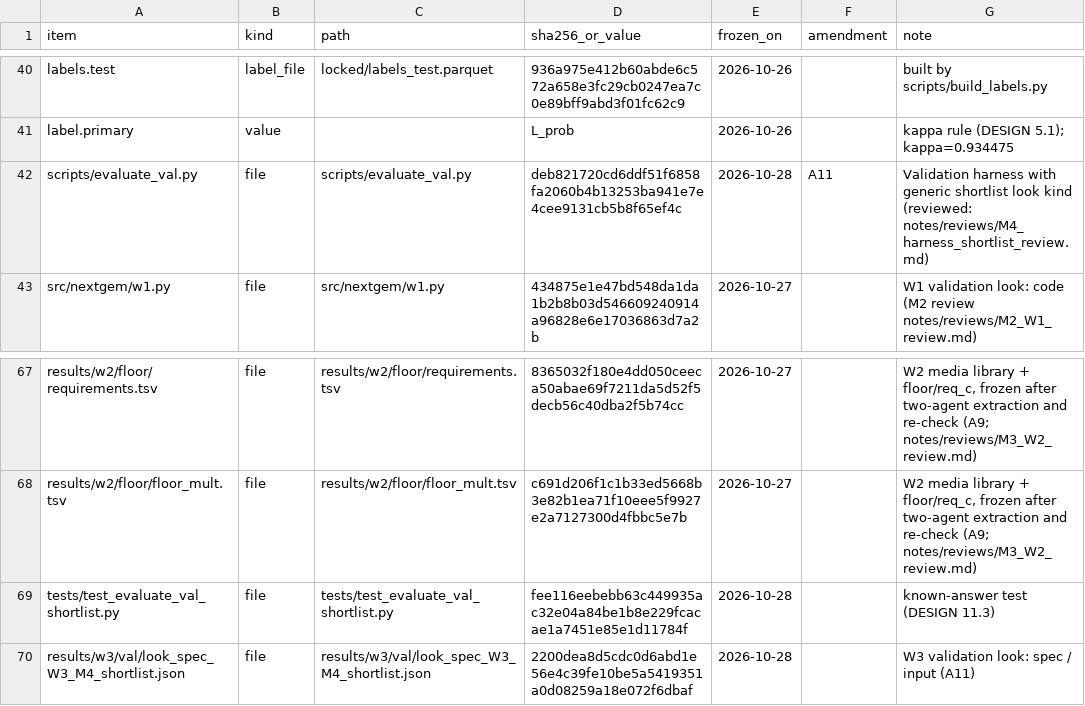
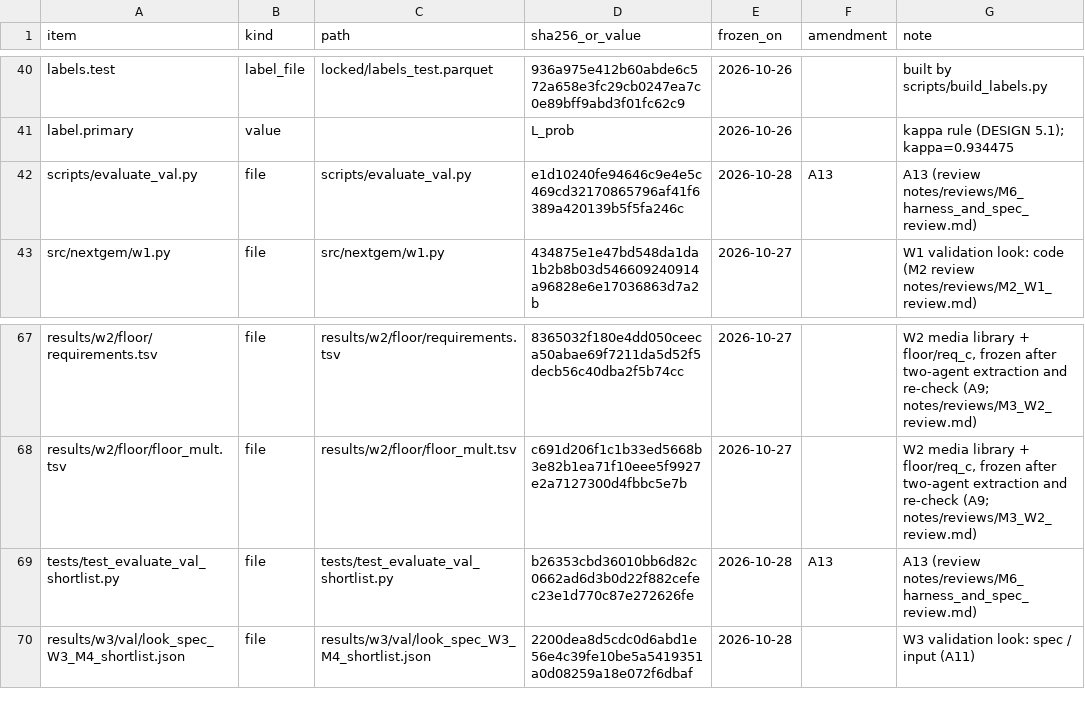
Before and after one commit to QuantitativeBiology/ai-hackathon-humangem, a TSV file: FROZEN.tsv, drawn as a sheet; only a part is shown, gaps mark what is left out.

```diff
--- a/FROZEN.tsv
+++ b/FROZEN.tsv
@@ -41,3 +41,3 @@ labels.test	label_file	locked/labels_test.parquet	936a975e412b60abde6c572a658e3f
 label.primary	value		L_prob	2026-10-26		kappa rule (DESIGN 5.1); kappa=0.934475
-scripts/evaluate_val.py	file	scripts/evaluate_val.py	deb821720cd6ddf51f6858fa2060b4b13253ba941e7e4cee9131cb5b8f65ef4c	2026-10-28	A11	Validation harness with generic shortlist look kind (reviewed: notes/reviews/M4_harness_shortlist_review.md)
+scripts/evaluate_val.py	file	scripts/evaluate_val.py	e1d10240fe94646c9e4e5c469cd32170865796af41f6389a420139b5f5fa246c	2026-10-28	A13	A13 (review notes/reviews/M6_harness_and_spec_review.md)
 src/nextgem/w1.py	file	src/nextgem/w1.py	434875e1e47bd548da1da1b2b8b03d546609240914a96828e6e17036863d7a2b	2026-10-27		W1 validation look: code (M2 review notes/reviews/M2_W1_review.md)
@@ -68,3 +68,3 @@ results/w2/floor/requirements.tsv	file	results/w2/floor/requirements.tsv	8365032
 results/w2/floor/floor_mult.tsv	file	results/w2/floor/floor_mult.tsv	c691d206f1c1b33ed5668b3e82b1ea71f10eee5f9927e2a7127300d4fbbc5e7b	2026-10-27		W2 media library + floor/req_c, frozen after two-agent extraction and re-check (A9; notes/reviews/M3_W2_review.md)
-tests/test_evaluate_val_shortlist.py	file	tests/test_evaluate_val_shortlist.py	fee116eebebb63c449935ac32e04a84be1b8e229fcacae1a7451e85e1d11784f	2026-10-28		known-answer test (DESIGN 11.3)
+tests/test_evaluate_val_shortlist.py	file	tests/test_evaluate_val_shortlist.py	b26353cbd36010bb6d82c0662ad6d3b0d22f882cefec23e1d770c87e272626fe	2026-10-28	A13	A13 (review notes/reviews/M6_harness_and_spec_review.md)
 results/w3/val/look_spec_W3_M4_shortlist.json	file	results/w3/val/look_spec_W3_M4_shortlist.json	2200dea8d5cdc0d6abd1e56e4c39fe10be5a5419351a0d08259a18e072f6dbaf	2026-10-28		W3 validation look: spec / input (A11)
```
Also changed, not shown: results/test_runs.tsv, 8 other files.
